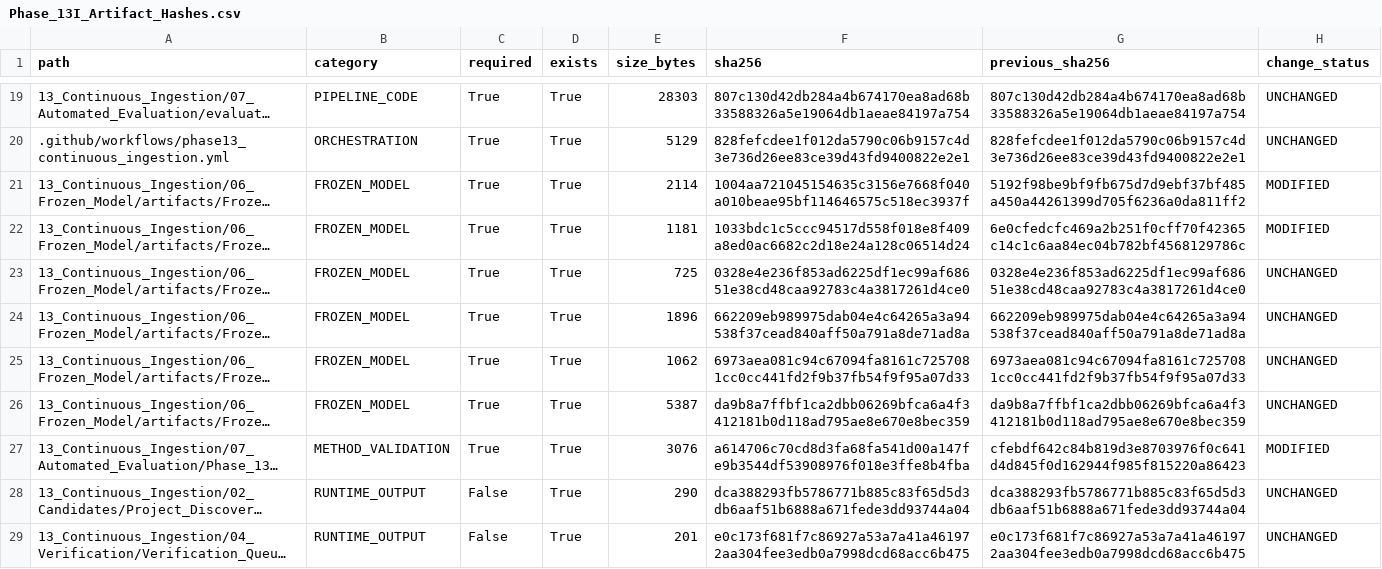
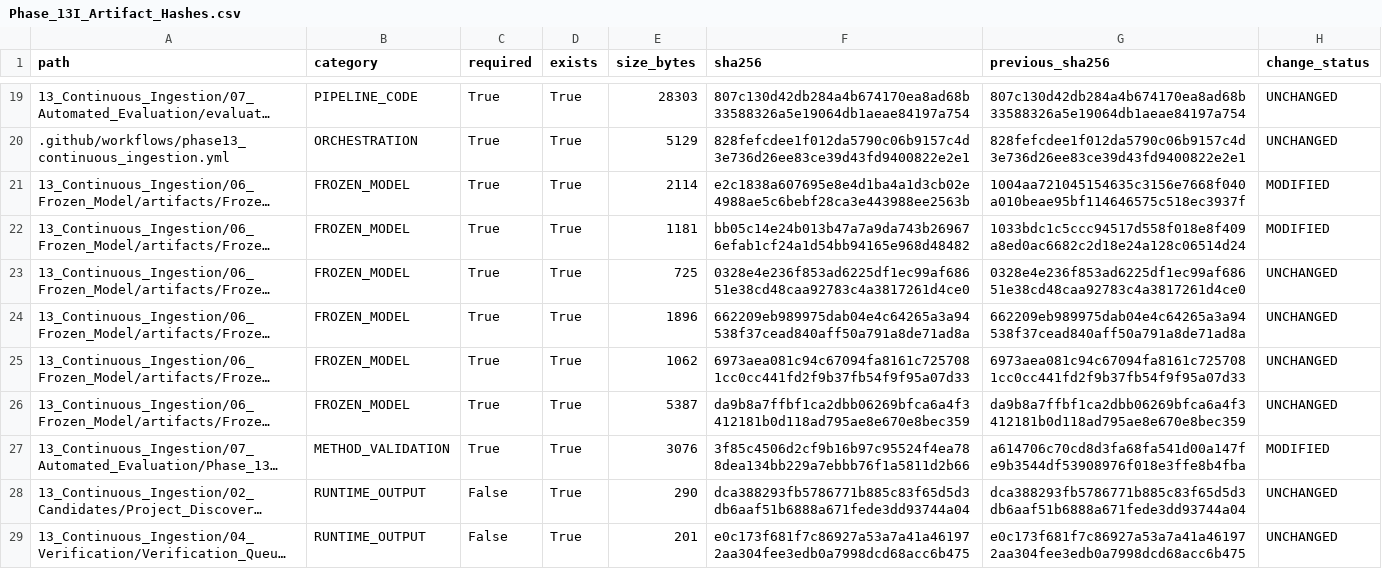
Before and after one commit to Shash-ai/Semiconductor-Credit-Risk-ML, a CSV file: 13_Continuous_Ingestion/08_Governance/Phase_13I_Artifact_Hashes.csv, drawn as a sheet; only a part is shown, gaps mark what is left out; long unchanged cells end in …; the diff names each change by its address in the sheet, - before the commit and + after, or states it on an @@ line.

```diff
--- a/13_Continuous_Ingestion/08_Governance/Phase_13I_Artifact_Hashes.csv
+++ b/13_Continuous_Ingestion/08_Governance/Phase_13I_Artifact_Hashes.csv
-F21 (sha256): 1004aa721045154635c3156e7668f040a010beae95bf114646575c518ec3937f
+F21 (sha256): e2c1838a607695e8e4d1ba4a1d3cb02e4988ae5c6bebf28ca3e443988ee2563b
-G21 (previous_sha256): 5192f98be9bf9fb675d7d9ebf37bf485a450a44261399d705f6236a0da811ff2
+G21 (previous_sha256): 1004aa721045154635c3156e7668f040a010beae95bf114646575c518ec3937f
-F22 (sha256): 1033bdc1c5ccc94517d558f018e8f409a8ed0ac6682c2d18e24a128c06514d24
+F22 (sha256): bb05c14e24b013b47a7a9da743b269676efab1cf24a1d54bb94165e968d48482
-G22 (previous_sha256): 6e0cfedcfc469a2b251f0cff70f42365c14c1c6aa84ec04b782bf4568129786c
+G22 (previous_sha256): 1033bdc1c5ccc94517d558f018e8f409a8ed0ac6682c2d18e24a128c06514d24
-F27 (sha256): a614706c70cd8d3fa68fa541d00a147fe9b3544df53908976f018e3ffe8b4fba
+F27 (sha256): 3f85c4506d2cf9b16b97c95524f4ea788dea134bb229a7ebbb76f1a5811d2b66
-G27 (previous_sha256): cfebdf642c84b819d3e8703976f0c641d4d845f0d162944f985f815220a86423
+G27 (previous_sha256): a614706c70cd8d3fa68fa541d00a147fe9b3544df53908976f018e3ffe8b4fba
```
Also changed, not shown: 13_Continuous_Ingestion/08_Governance/Phase_13I_Change_Register.csv, 10 other files.
